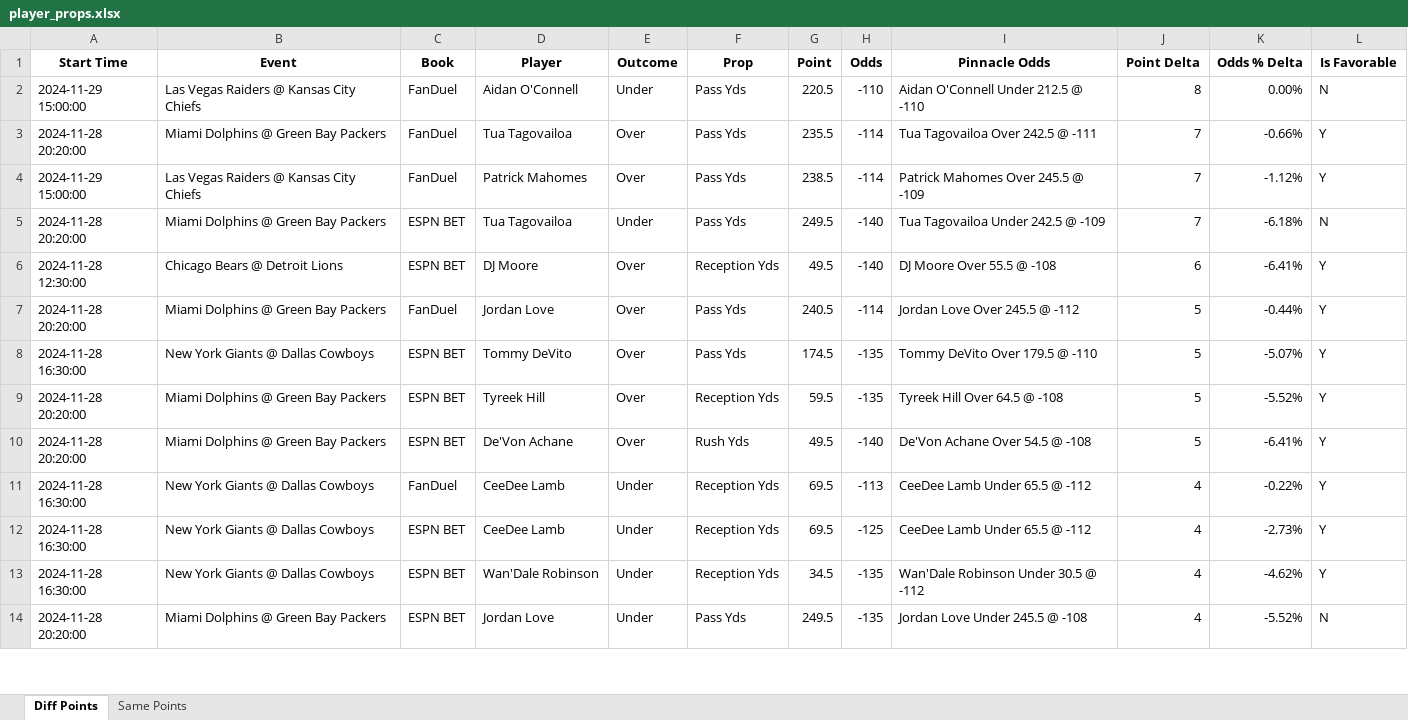
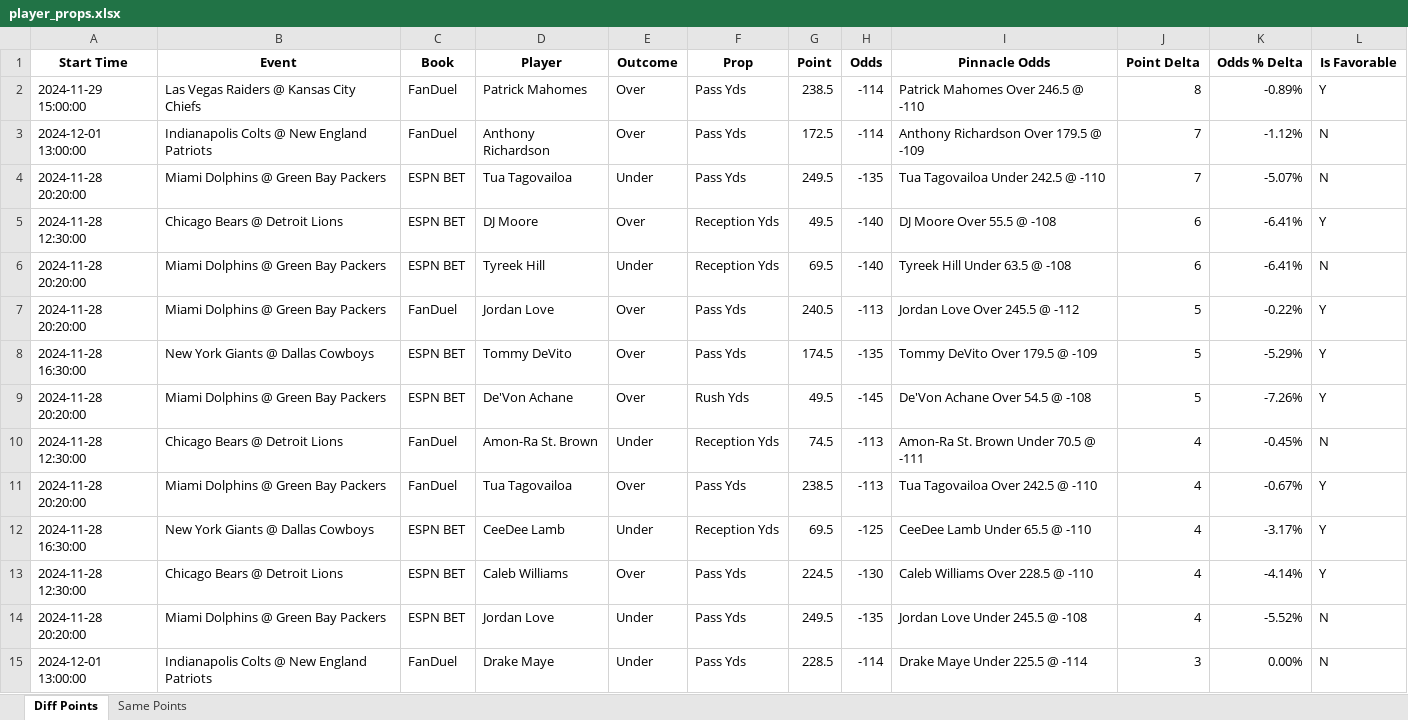
Before and after one commit to rahulShahCode/player-props-scraper, an Excel workbook: player_props.xlsx, sheet Diff Points, drawn as a sheet; only a part is shown; values as stored, in another font and other column widths than the file's, no borders; removed rows and columns are numbered as before the commit, all else as after; the diff covers the shown part only; the diff names each change by its address in the sheet, - before the commit and + after, or states it on an @@ line.

```diff
--- a/player_props.xlsx (sheet Diff Points)
+++ b/player_props.xlsx (sheet Diff Points)
-row 2: 2024-11-29 15:00:00 | Las Vegas Raiders @ Kansas City Chiefs | FanDuel | Aidan O'Connell | Under | Pass Yds | 220.5 | -110 | Aidan O'Connell Under 212.5 @ -110 | 8 | 0.00% | N
-row 3: 2024-11-28 20:20:00 | Miami Dolphins @ Green Bay Packers | FanDuel | Tua Tagovailoa | Over | Pass Yds | 235.5 | -114 | Tua Tagovailoa Over 242.5 @ -111 | 7 | -0.66% | Y
-I2 (Pinnacle Odds): Patrick Mahomes Over 245.5 @ -109
+I2 (Pinnacle Odds): Patrick Mahomes Over 246.5 @ -110
-J2 (Point Delta): 7
+J2 (Point Delta): 8
-K2 (Odds % Delta): -1.12%
+K2 (Odds % Delta): -0.89%
+row 3: 2024-12-01 13:00:00 | Indianapolis Colts @ New England Patriots | FanDuel | Anthony Richardson | Over | Pass Yds | 172.5 | -114 | Anthony Richardson Over 179.5 @ -109 | 7 | -1.12% | N
-H4 (Odds): -140
+H4 (Odds): -135
-I4 (Pinnacle Odds): Tua Tagovailoa Under 242.5 @ -109
+I4 (Pinnacle Odds): Tua Tagovailoa Under 242.5 @ -110
-K4 (Odds % Delta): -6.18%
+K4 (Odds % Delta): -5.07%
+row 6: 2024-11-28 20:20:00 | Miami Dolphins @ Green Bay Packers | ESPN BET | Tyreek Hill | Under | Reception Yds | 69.5 | -140 | Tyreek Hill Under 63.5 @ -108 | 6 | -6.41% | N
-H7 (Odds): -114
+H7 (Odds): -113
-K7 (Odds % Delta): -0.44%
+K7 (Odds % Delta): -0.22%
-I8 (Pinnacle Odds): Tommy DeVito Over 179.5 @ -110
+I8 (Pinnacle Odds): Tommy DeVito Over 179.5 @ -109
-K8 (Odds % Delta): -5.07%
+K8 (Odds % Delta): -5.29%
-row 9: 2024-11-28 20:20:00 | Miami Dolphins @ Green Bay Packers | ESPN BET | Tyreek Hill | Over | Reception Yds | 59.5 | -135 | Tyreek Hill Over 64.5 @ -108 | 5 | -5.52% | Y
-H9 (Odds): -140
+H9 (Odds): -145
-K9 (Odds % Delta): -6.41%
+K9 (Odds % Delta): -7.26%
-A10 (Start Time): 2024-11-28 16:30:00
+A10 (Start Time): 2024-11-28 12:30:00
-B10 (Event): New York Giants @ Dallas Cowboys
+B10 (Event): Chicago Bears @ Detroit Lions
-D10 (Player): CeeDee Lamb
+D10 (Player): Amon-Ra St. Brown
-G10 (Point): 69.5
+G10 (Point): 74.5
-I10 (Pinnacle Odds): CeeDee Lamb Under 65.5 @ -112
+I10 (Pinnacle Odds): Amon-Ra St. Brown Under 70.5 @ -111
-K10 (Odds % Delta): -0.22%
+K10 (Odds % Delta): -0.45%
-L10 (Is Favorable): Y
+L10 (Is Favorable): N
+row 11: 2024-11-28 20:20:00 | Miami Dolphins @ Green Bay Packers | FanDuel | Tua Tagovailoa | Over | Pass Yds | 238.5 | -113 | Tua Tagovailoa Over 242.5 @ -110 | 4 | -0.67% | Y
-I12 (Pinnacle Odds): CeeDee Lamb Under 65.5 @ -112
+I12 (Pinnacle Odds): CeeDee Lamb Under 65.5 @ -110
-K12 (Odds % Delta): -2.73%
+K12 (Odds % Delta): -3.17%
-row 13: 2024-11-28 16:30:00 | New York Giants @ Dallas Cowboys | ESPN BET | Wan'Dale Robinson | Under | Reception Yds | 34.5 | -135 | Wan'Dale Robinson Under 30.5 @ -112 | 4 | -4.62% | Y
+row 13: 2024-11-28 12:30:00 | Chicago Bears @ Detroit Lions | ESPN BET | Caleb Williams | Over | Pass Yds | 224.5 | -130 | Caleb Williams Over 228.5 @ -110 | 4 | -4.14% | Y
+row 15: 2024-12-01 13:00:00 | Indianapolis Colts @ New England Patriots | FanDuel | Drake Maye | Under | Pass Yds | 228.5 | -114 | Drake Maye Under 225.5 @ -114 | 3 | 0.00% | N
```
Also changed, not shown: 31 added rows, 16 removed rows and 92 edited cells elsewhere in this sheet, sheet Same Points, 2 other files.
